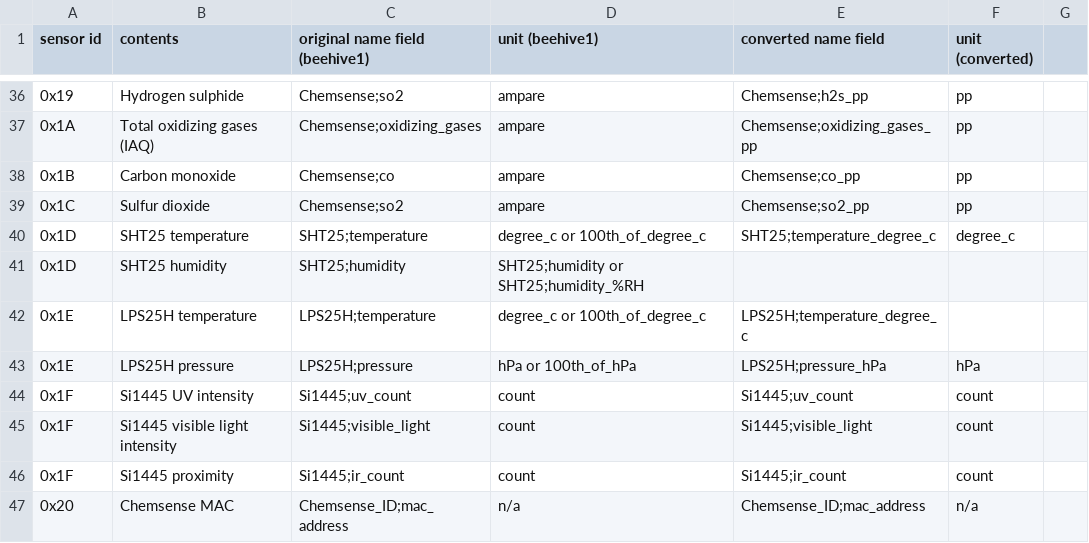
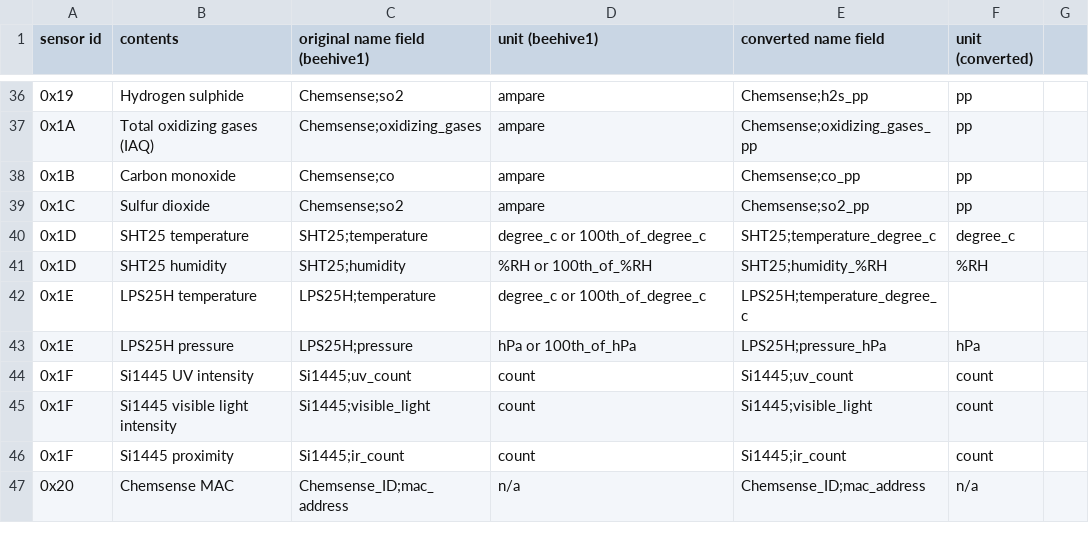
Before and after one commit to waggle-sensor/sensors, a CSV file: v3/reports/sensor_table.csv, drawn as a sheet; only a part is shown, gaps mark what is left out.

Commit message:
Update sensor_table.csv

```diff
--- a/v3/reports/sensor_table.csv
+++ b/v3/reports/sensor_table.csv
@@ -40,3 +40,3 @@ sensor id,contents,original name field (beehive1),unit (beehive1),converted name
 0x1D,SHT25 temperature,SHT25;temperature,degree_c or 100th_of_degree_c,SHT25;temperature_degree_c,degree_c
-0x1D,SHT25 humidity,SHT25;humidity,SHT25;humidity or SHT25;humidity_%RH
+0x1D,SHT25 humidity,SHT25;humidity,%RH or 100th_of_%RH,SHT25;humidity_%RH,%RH
 0x1E,LPS25H temperature,LPS25H;temperature,degree_c or 100th_of_degree_c,LPS25H;temperature_degree_c
```
